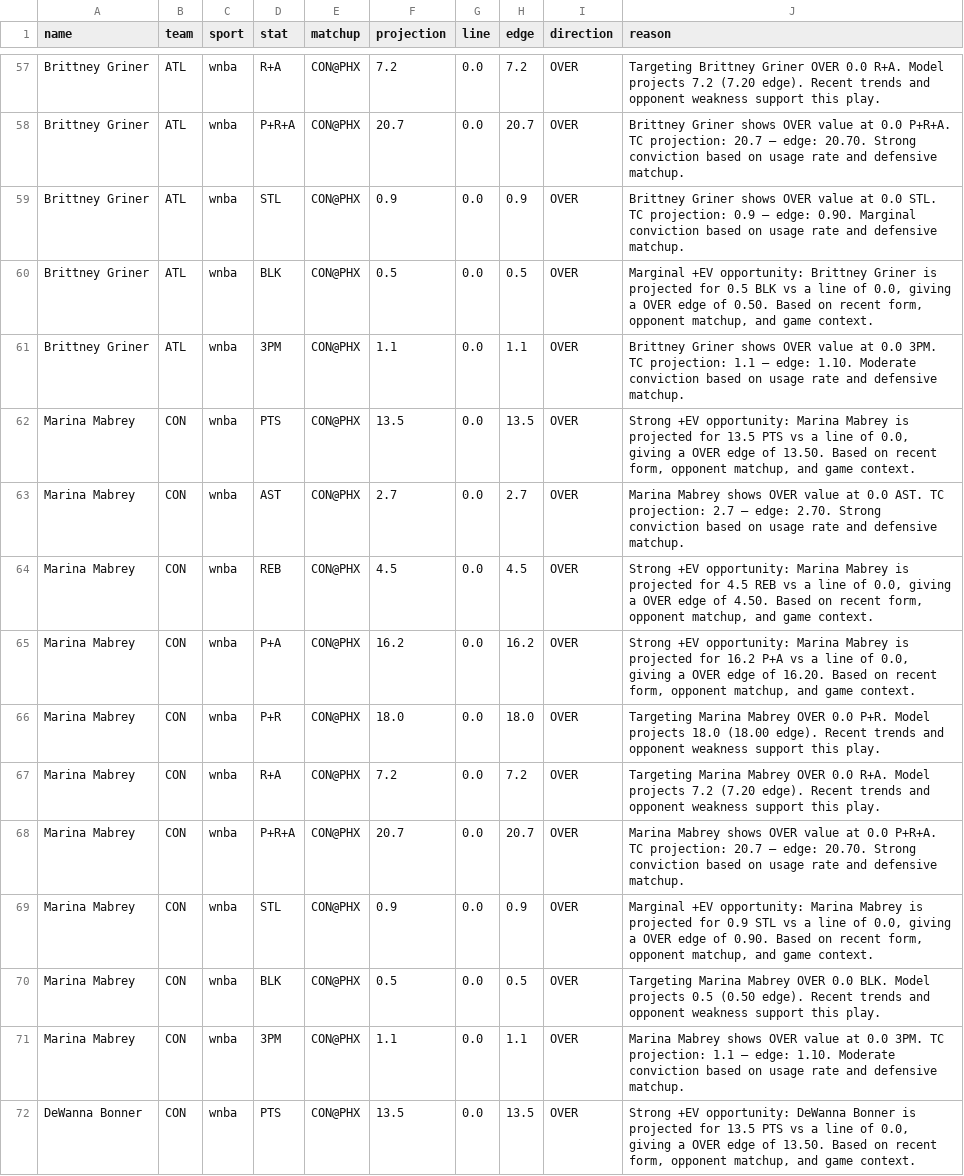
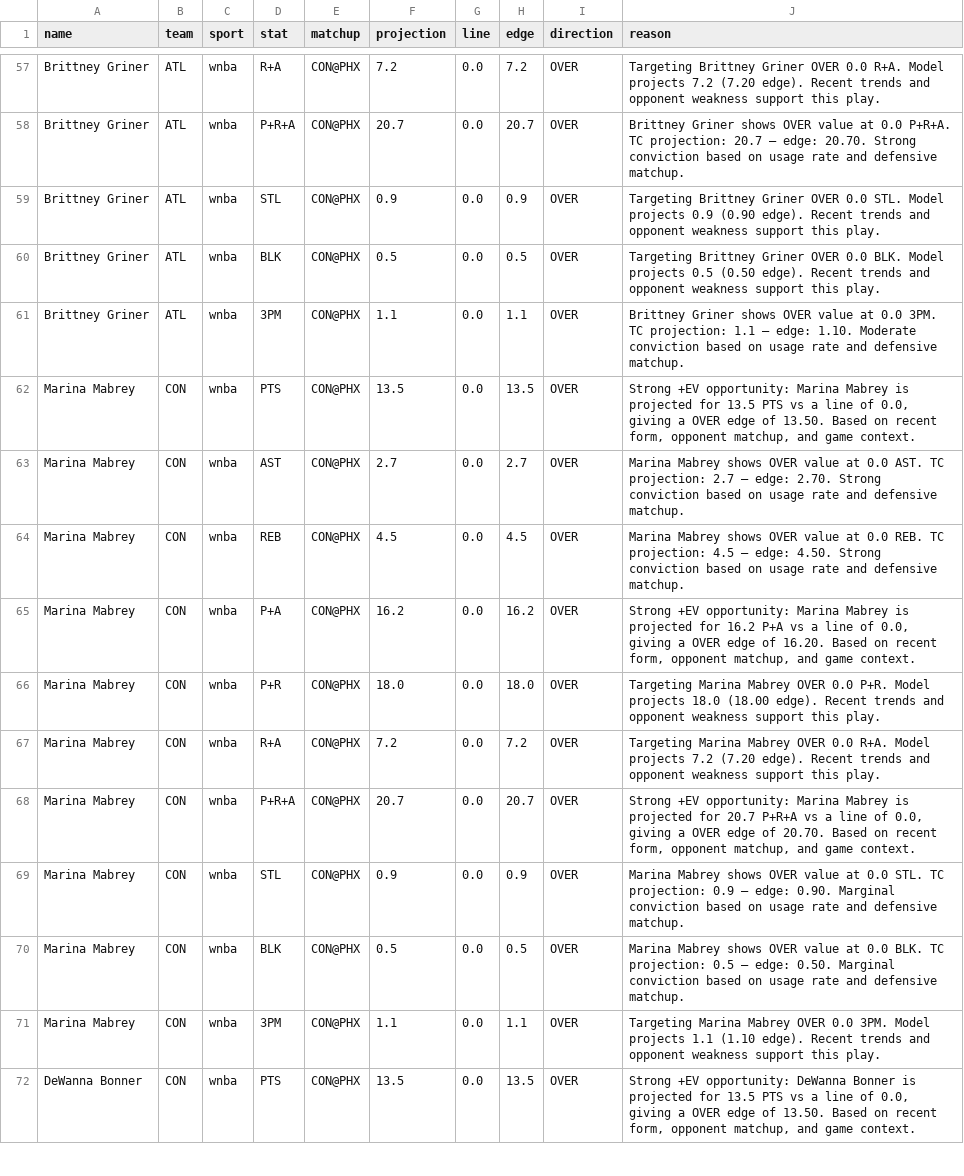
Before and after one commit to tysonjdepina76-svg/nba-tc-engine, a CSV file: data/picks/wnba_2026-07-19.csv, drawn as a sheet; only a part is shown, gaps mark what is left out; the diff covers the shown part only.

```diff
--- a/data/picks/wnba_2026-07-19.csv
+++ b/data/picks/wnba_2026-07-19.csv
@@ -58,4 +58,4 @@ Brittney Griner,ATL,wnba,R+A,CON@PHX,7.2,0.0,7.2,OVER,Targeting Brittney Griner
 Brittney Griner,ATL,wnba,P+R+A,CON@PHX,20.7,0.0,20.7,OVER,Brittney Griner shows OVER value at 0.0 P+R+A. TC projection: 20.7 — edge: 20.70. Strong conviction based on usage rate and defensive matchup.
-Brittney Griner,ATL,wnba,STL,CON@PHX,0.9,0.0,0.9,OVER,Brittney Griner shows OVER value at 0.0 STL. TC projection: 0.9 — edge: 0.90. Marginal conviction based on usage rate and defensive matchup.
-Brittney Griner,ATL,wnba,BLK,CON@PHX,0.5,0.0,0.5,OVER,"Marginal +EV opportunity: Brittney Griner is projected for 0.5 BLK vs a line of 0.0, giving a OVER edge of 0.50. Based on recent form, opponent matchup, and game context."
+Brittney Griner,ATL,wnba,STL,CON@PHX,0.9,0.0,0.9,OVER,Targeting Brittney Griner OVER 0.0 STL. Model projects 0.9 (0.90 edge). Recent trends and opponent weakness support this play.
+Brittney Griner,ATL,wnba,BLK,CON@PHX,0.5,0.0,0.5,OVER,Targeting Brittney Griner OVER 0.0 BLK. Model projects 0.5 (0.50 edge). Recent trends and opponent weakness support this play.
 Brittney Griner,ATL,wnba,3PM,CON@PHX,1.1,0.0,1.1,OVER,Brittney Griner shows OVER value at 0.0 3PM. TC projection: 1.1 — edge: 1.10. Moderate conviction based on usage rate and defensive matchup.
@@ -63,3 +63,3 @@ Marina Mabrey,CON,wnba,PTS,CON@PHX,13.5,0.0,13.5,OVER,"Strong +EV opportunity: M
 Marina Mabrey,CON,wnba,AST,CON@PHX,2.7,0.0,2.7,OVER,Marina Mabrey shows OVER value at 0.0 AST. TC projection: 2.7 — edge: 2.70. Strong conviction based on usage rate and defensive matchup.
-Marina Mabrey,CON,wnba,REB,CON@PHX,4.5,0.0,4.5,OVER,"Strong +EV opportunity: Marina Mabrey is projected for 4.5 REB vs a line of 0.0, giving a OVER edge of 4.50. Based on recent form, opponent matchup, and game context."
+Marina Mabrey,CON,wnba,REB,CON@PHX,4.5,0.0,4.5,OVER,Marina Mabrey shows OVER value at 0.0 REB. TC projection: 4.5 — edge: 4.50. Strong conviction based on usage rate and defensive matchup.
 Marina Mabrey,CON,wnba,P+A,CON@PHX,16.2,0.0,16.2,OVER,"Strong +EV opportunity: Marina Mabrey is projected for 16.2 P+A vs a line of 0.0, giving a OVER edge of 16.20. Based on recent form, opponent matchup, and game context."
@@ -67,6 +67,6 @@ Marina Mabrey,CON,wnba,P+R,CON@PHX,18.0,0.0,18.0,OVER,Targeting Marina Mabrey OV
 Marina Mabrey,CON,wnba,R+A,CON@PHX,7.2,0.0,7.2,OVER,Targeting Marina Mabrey OVER 0.0 R+A. Model projects 7.2 (7.20 edge). Recent trends and opponent weakness support this play.
-Marina Mabrey,CON,wnba,P+R+A,CON@PHX,20.7,0.0,20.7,OVER,Marina Mabrey shows OVER value at 0.0 P+R+A. TC projection: 20.7 — edge: 20.70. Strong conviction based on usage rate and defensive matchup.
-Marina Mabrey,CON,wnba,STL,CON@PHX,0.9,0.0,0.9,OVER,"Marginal +EV opportunity: Marina Mabrey is projected for 0.9 STL vs a line of 0.0, giving a OVER edge of 0.90. Based on recent form, opponent matchup, and game context."
-Marina Mabrey,CON,wnba,BLK,CON@PHX,0.5,0.0,0.5,OVER,Targeting Marina Mabrey OVER 0.0 BLK. Model projects 0.5 (0.50 edge). Recent trends and opponent weakness support this play.
-Marina Mabrey,CON,wnba,3PM,CON@PHX,1.1,0.0,1.1,OVER,Marina Mabrey shows OVER value at 0.0 3PM. TC projection: 1.1 — edge: 1.10. Moderate conviction based on usage rate and defensive matchup.
+Marina Mabrey,CON,wnba,P+R+A,CON@PHX,20.7,0.0,20.7,OVER,"Strong +EV opportunity: Marina Mabrey is projected for 20.7 P+R+A vs a line of 0.0, giving a OVER edge of 20.70. Based on recent form, opponent matchup, and game context."
+Marina Mabrey,CON,wnba,STL,CON@PHX,0.9,0.0,0.9,OVER,Marina Mabrey shows OVER value at 0.0 STL. TC projection: 0.9 — edge: 0.90. Marginal conviction based on usage rate and defensive matchup.
+Marina Mabrey,CON,wnba,BLK,CON@PHX,0.5,0.0,0.5,OVER,Marina Mabrey shows OVER value at 0.0 BLK. TC projection: 0.5 — edge: 0.50. Marginal conviction based on usage rate and defensive matchup.
+Marina Mabrey,CON,wnba,3PM,CON@PHX,1.1,0.0,1.1,OVER,Targeting Marina Mabrey OVER 0.0 3PM. Model projects 1.1 (1.10 edge). Recent trends and opponent weakness support this play.
 DeWanna Bonner,CON,wnba,PTS,CON@PHX,13.5,0.0,13.5,OVER,"Strong +EV opportunity: DeWanna Bonner is projected for 13.5 PTS vs a line of 0.0, giving a OVER edge of 13.50. Based on recent form, opponent matchup, and game context."
```
Also changed, not shown: 137 edited cells elsewhere in this file, data/picks/mlb_2026-07-19.csv, data/picks/wc_2026-07-19.csv, 8 other files.
